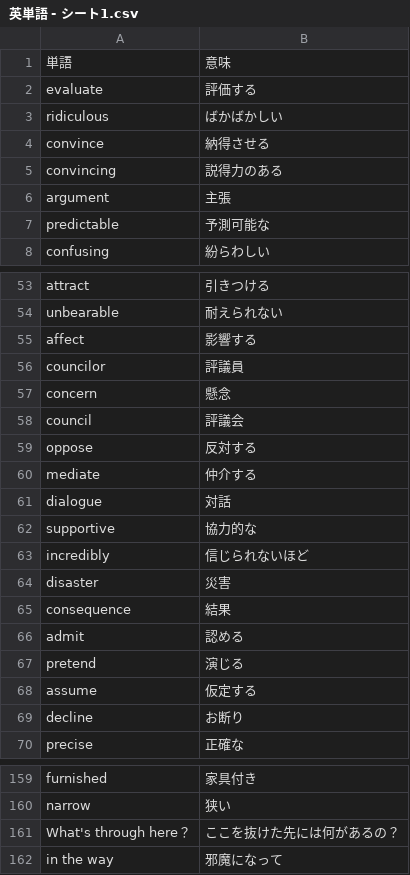
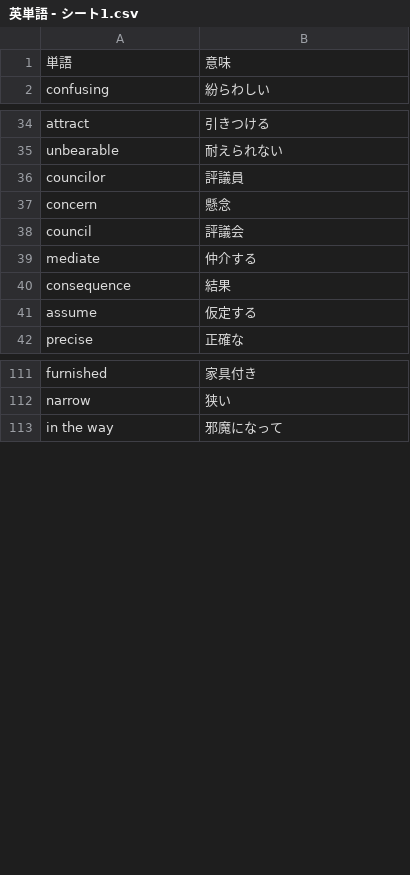
Before and after one commit to reichii2525/my-english-quiz, a CSV file: 英単語 - シート1.csv, drawn as a sheet; only a part is shown, gaps mark what is left out; the diff covers the shown part only.

```diff
--- a/英単語 - シート1.csv
+++ b/英単語 - シート1.csv
@@ -1,8 +1,2 @@
 単語,意味
-evaluate,評価する
-ridiculous,ばかばかしい
-convince,納得させる
-convincing,説得力のある
-argument,主張
-predictable,予測可能な
 confusing,紛らわしい
@@ -54,3 +35,2 @@ attract,引きつける
 unbearable,耐えられない
-affect,影響する
 councilor,評議員
@@ -58,13 +38,5 @@ concern,懸念
 council,評議会
-oppose,反対する
 mediate,仲介する
-dialogue,対話
-supportive,協力的な
-incredibly,信じられないほど
-disaster,災害
 consequence,結果
-admit,認める
-pretend,演じる
 assume,仮定する
-decline,お断り
 precise,"正確な
@@ -162,3 +114,2 @@ furnished,家具付き
 narrow,狭い
-What's through here？,ここを抜けた先には何があるの？
 in the way,邪魔になって
```
Also changed, not shown: 25 added rows and 38 removed rows elsewhere in this file.
